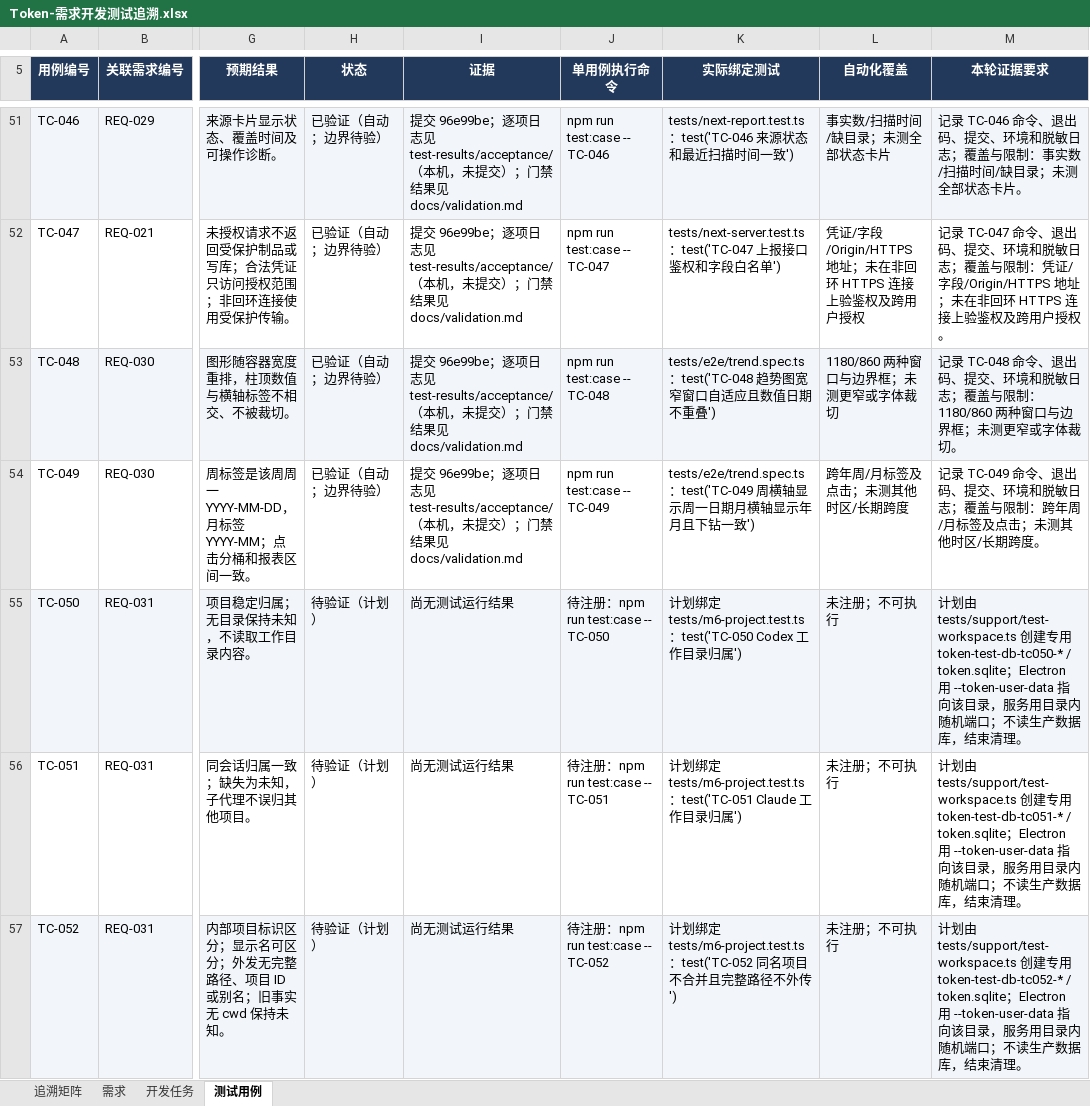
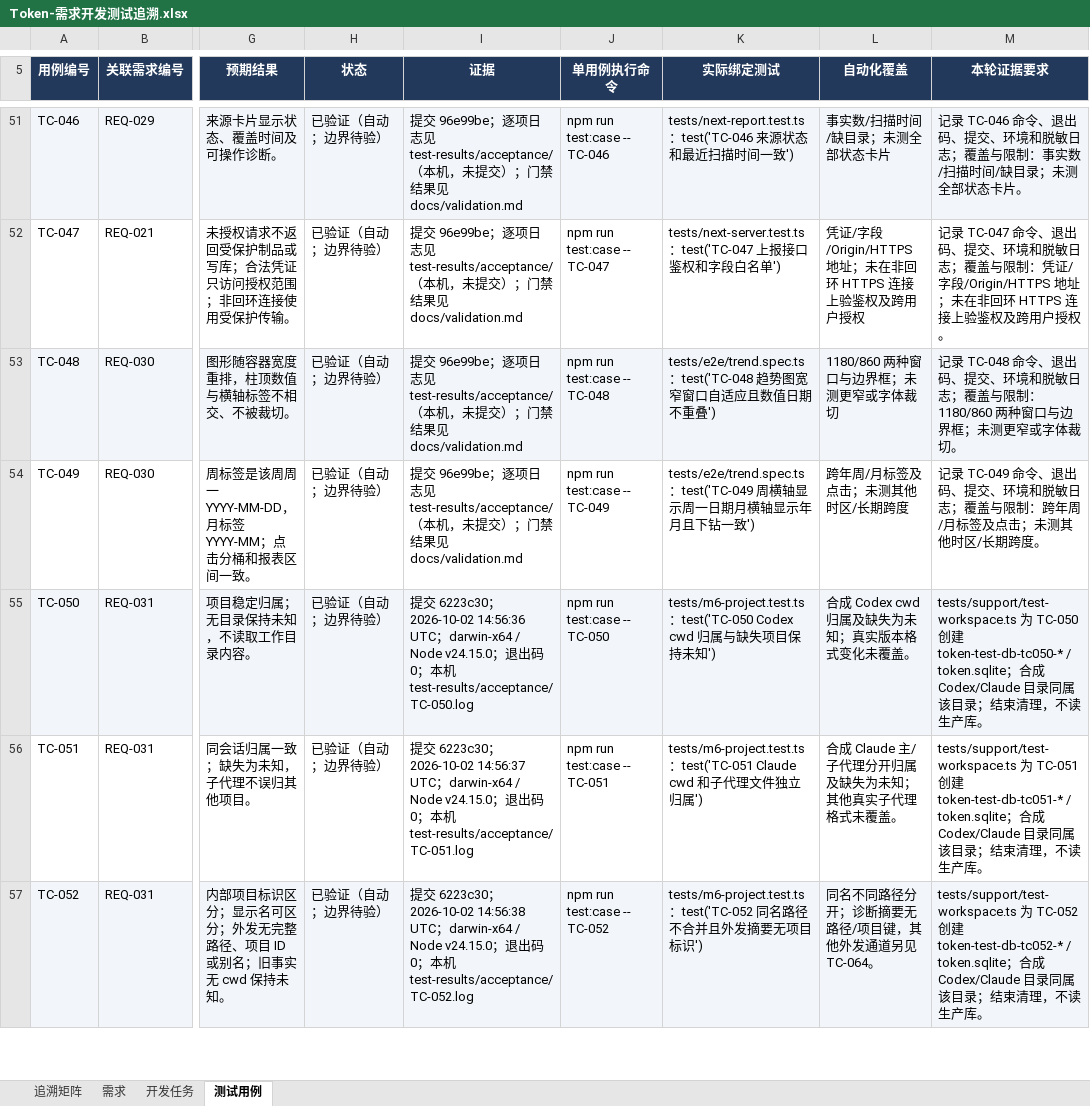
Before and after one commit to lzhe72/Token, an Excel workbook: outputs/20261002-token-docs/Token-需求开发测试追溯.xlsx, sheet 测试用例, drawn as a sheet; only a part is shown, gaps mark what is left out; values as stored, in another font and other column widths than the file's, no borders; the diff covers the shown part only; the diff names each change by its address in the sheet, - before the commit and + after, or states it on an @@ line.

Commit message:
docs: record M6 implementation and final acceptance evidence

```diff
--- a/outputs/20261002-token-docs/Token-需求开发测试追溯.xlsx (sheet 测试用例)
+++ b/outputs/20261002-token-docs/Token-需求开发测试追溯.xlsx (sheet 测试用例)
-H55:H57 (状态): 待验证（计划）
+H55:H57 (状态): 已验证（自动；边界待验）
-I55 (证据): 尚无测试运行结果
+I55 (证据): 提交 6223c30；2026-10-02 14:56:36 UTC；darwin-x64 / Node v24.15.0；退出码 0；本机 test-results/acceptance/TC-050.log
-J55 (单用例执行命令): 待注册：npm run test:case -- TC-050
+J55 (单用例执行命令): npm run test:case -- TC-050
-K55 (实际绑定测试): 计划绑定 tests/m6-project.test.ts：test('TC-050 Codex 工作目录归属')
+K55 (实际绑定测试): tests/m6-project.test.ts：test('TC-050 Codex cwd 归属与缺失项目保持未知')
-L55 (自动化覆盖): 未注册；不可执行
+L55 (自动化覆盖): 合成 Codex cwd 归属及缺失为未知；真实版本格式变化未覆盖。
-M55 (本轮证据要求): 计划由 tests/support/test-workspace.ts 创建专用 token-test-db-tc050-* / token.sqlite；Electron 用 --token-user-data 指向该目录，服务用目录内随机端口；不读生产数据库，结束清理。
+M55 (本轮证据要求): tests/support/test-workspace.ts 为 TC-050 创建 token-test-db-tc050-* / token.sqlite；合成 Codex/Claude 目录同属该目录；结束清理，不读生产库。
-I56 (证据): 尚无测试运行结果
+I56 (证据): 提交 6223c30；2026-10-02 14:56:37 UTC；darwin-x64 / Node v24.15.0；退出码 0；本机 test-results/acceptance/TC-051.log
-J56 (单用例执行命令): 待注册：npm run test:case -- TC-051
+J56 (单用例执行命令): npm run test:case -- TC-051
-K56 (实际绑定测试): 计划绑定 tests/m6-project.test.ts：test('TC-051 Claude 工作目录归属…
+K56 (实际绑定测试): tests/m6-project.test.ts：test('TC-051 Claude cwd 和子代理文件独立归属…
-L56 (自动化覆盖): 未注册；不可执行
+L56 (自动化覆盖): 合成 Claude 主/子代理分开归属及缺失为未知；其他真实子代理格式未覆盖。
-M56 (本轮证据要求): 计划由 tests/support/test-workspace.ts 创建专用 token-test-db-tc051-* / token.sqlite；Electron 用 --token-user-data 指向该目录，服务用目录内随机端口；不读生产数据库，结束清理。
+M56 (本轮证据要求): tests/support/test-workspace.ts 为 TC-051 创建 token-test-db-tc051-* / token.sqlite；合成 Codex/Claude 目录同属该目录；结束清理，不读生产库。
-I57 (证据): 尚无测试运行结果
+I57 (证据): 提交 6223c30；2026-10-02 14:56:38 UTC；darwin-x64 / Node v24.15.0；退出码 0；本机 test-results/acceptance/TC-052.log
-J57 (单用例执行命令): 待注册：npm run test:case -- TC-052
+J57 (单用例执行命令): npm run test:case -- TC-052
-K57 (实际绑定测试): 计划绑定 tests/m6-project.test.ts：test('TC-052 同名项目不合并且完整路径不外传')
+K57 (实际绑定测试): tests/m6-project.test.ts：test('TC-052 同名路径不合并且外发摘要无项目标识')
-L57 (自动化覆盖): 未注册；不可执行
+L57 (自动化覆盖): 同名不同路径分开；诊断摘要无路径/项目键，其他外发通道另见 TC-064。
-M57 (本轮证据要求): 计划由 tests/support/test-workspace.ts 创建专用 token-test-db-tc052-* / token.sqlite；Electron 用 --token-user-data 指向该目录，服务用目录内随机端口；不读生产数据库，结束清理。
+M57 (本轮证据要求): tests/support/test-workspace.ts 为 TC-052 创建 token-test-db-tc052-* / token.sqlite；合成 Codex/Claude 目录同属该目录；结束清理，不读生产库。
```
Also changed, not shown: 121 edited cells elsewhere in this sheet, sheet 开发任务, sheet 需求, sheet 追溯矩阵, 11 other files.
